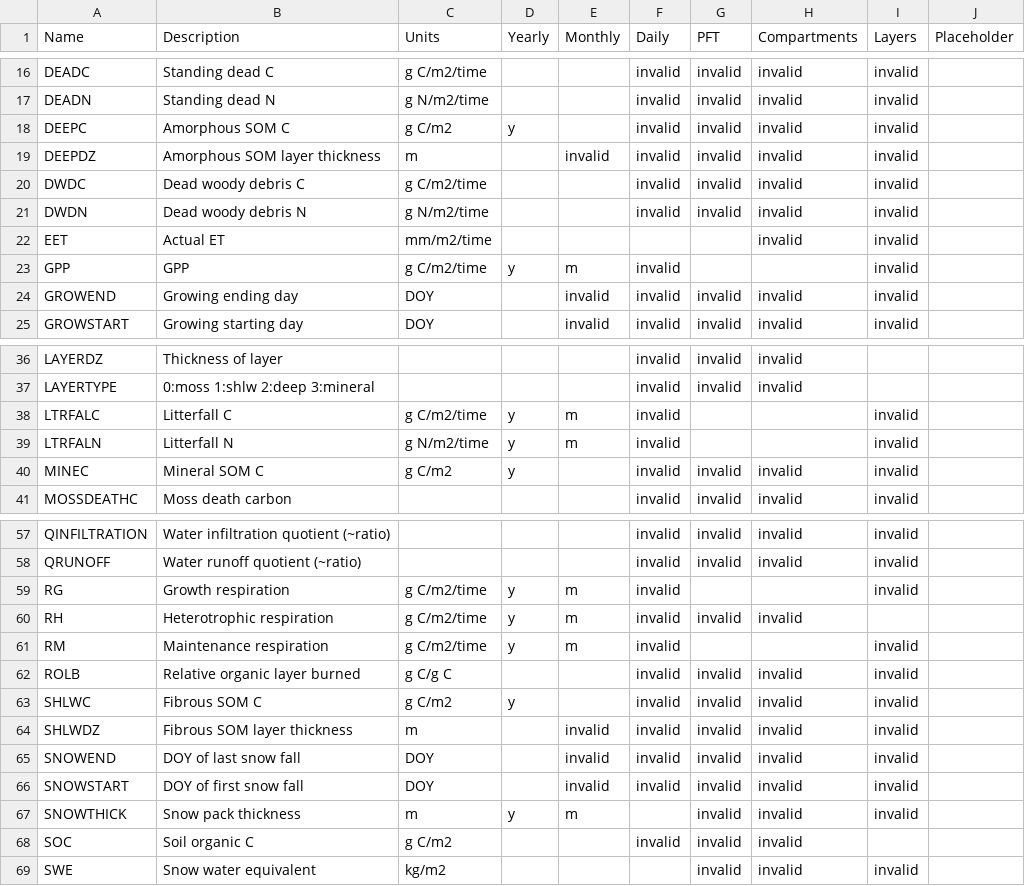
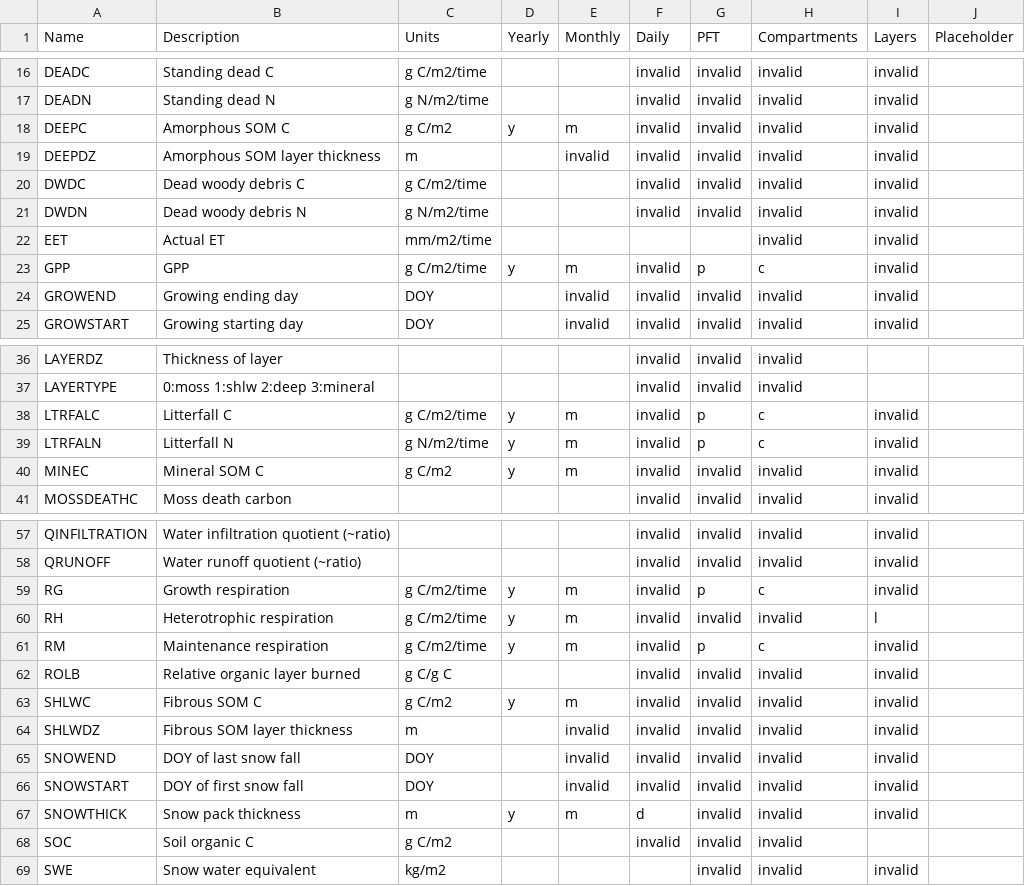
Before and after one commit to uaf-arctic-eco-modeling/dvm-dos-tem, a CSV file: config/output_spec.csv, drawn as a sheet; only a part is shown, gaps mark what is left out; the diff covers the shown part only.

```diff
--- a/config/output_spec.csv
+++ b/config/output_spec.csv
@@ -17,3 +17,3 @@ DEADC,Standing dead C,g C/m2/time,,,invalid,invalid,invalid,invalid,
 DEADN,Standing dead N,g N/m2/time,,,invalid,invalid,invalid,invalid,
-DEEPC,Amorphous SOM C,g C/m2,y,,invalid,invalid,invalid,invalid,
+DEEPC,Amorphous SOM C,g C/m2,y,m,invalid,invalid,invalid,invalid,
 DEEPDZ,Amorphous SOM layer thickness,m,,invalid,invalid,invalid,invalid,invalid,
@@ -22,3 +22,3 @@ DWDN,Dead woody debris N,g N/m2/time,,,invalid,invalid,invalid,invalid,
 EET,Actual ET,mm/m2/time,,,,,invalid,invalid,
-GPP,GPP,g C/m2/time,y,m,invalid,,,invalid,
+GPP,GPP,g C/m2/time,y,m,invalid,p,c,invalid,
 GROWEND,Growing ending day,DOY,,invalid,invalid,invalid,invalid,invalid,
@@ -37,5 +37,5 @@ LAYERDZ,Thickness of layer,,,,invalid,invalid,invalid,,
 LAYERTYPE,0:moss 1:shlw 2:deep 3:mineral,,,,invalid,invalid,invalid,,
-LTRFALC,Litterfall C,g C/m2/time,y,m,invalid,,,invalid,
-LTRFALN,Litterfall N,g N/m2/time,y,m,invalid,,,invalid,
-MINEC,Mineral SOM C,g C/m2,y,,invalid,invalid,invalid,invalid,
+LTRFALC,Litterfall C,g C/m2/time,y,m,invalid,p,c,invalid,
+LTRFALN,Litterfall N,g N/m2/time,y,m,invalid,p,c,invalid,
+MINEC,Mineral SOM C,g C/m2,y,m,invalid,invalid,invalid,invalid,
 MOSSDEATHC,Moss death carbon,,,,invalid,invalid,invalid,invalid,
@@ -58,7 +58,7 @@ QINFILTRATION,Water infiltration quotient (~ratio),,,,invalid,invalid,invalid,in
 QRUNOFF,Water runoff quotient (~ratio),,,,invalid,invalid,invalid,invalid,
-RG,Growth respiration,g C/m2/time,y,m,invalid,,,invalid,
-RH,Heterotrophic respiration,g C/m2/time,y,m,invalid,invalid,invalid,,
-RM,Maintenance respiration,g C/m2/time,y,m,invalid,,,invalid,
+RG,Growth respiration,g C/m2/time,y,m,invalid,p,c,invalid,
+RH,Heterotrophic respiration,g C/m2/time,y,m,invalid,invalid,invalid,l,
+RM,Maintenance respiration,g C/m2/time,y,m,invalid,p,c,invalid,
 ROLB,Relative organic layer burned,g C/g C,,,invalid,invalid,invalid,invalid,
-SHLWC,Fibrous SOM C,g C/m2,y,,invalid,invalid,invalid,invalid,
+SHLWC,Fibrous SOM C,g C/m2,y,m,invalid,invalid,invalid,invalid,
 SHLWDZ,Fibrous SOM layer thickness,m,,invalid,invalid,invalid,invalid,invalid,
@@ -66,3 +66,3 @@ SNOWEND,DOY of last snow fall,DOY,,invalid,invalid,invalid,invalid,invalid,
 SNOWSTART,DOY of first snow fall,DOY,,invalid,invalid,invalid,invalid,invalid,
-SNOWTHICK,Snow pack thickness,m,y,m,,invalid,invalid,invalid,
+SNOWTHICK,Snow pack thickness,m,y,m,d,invalid,invalid,invalid,
 SOC,Soil organic C,g C/m2,,,invalid,invalid,invalid,,
```
Also changed, not shown: 21 edited cells elsewhere in this file, 2 other files.
